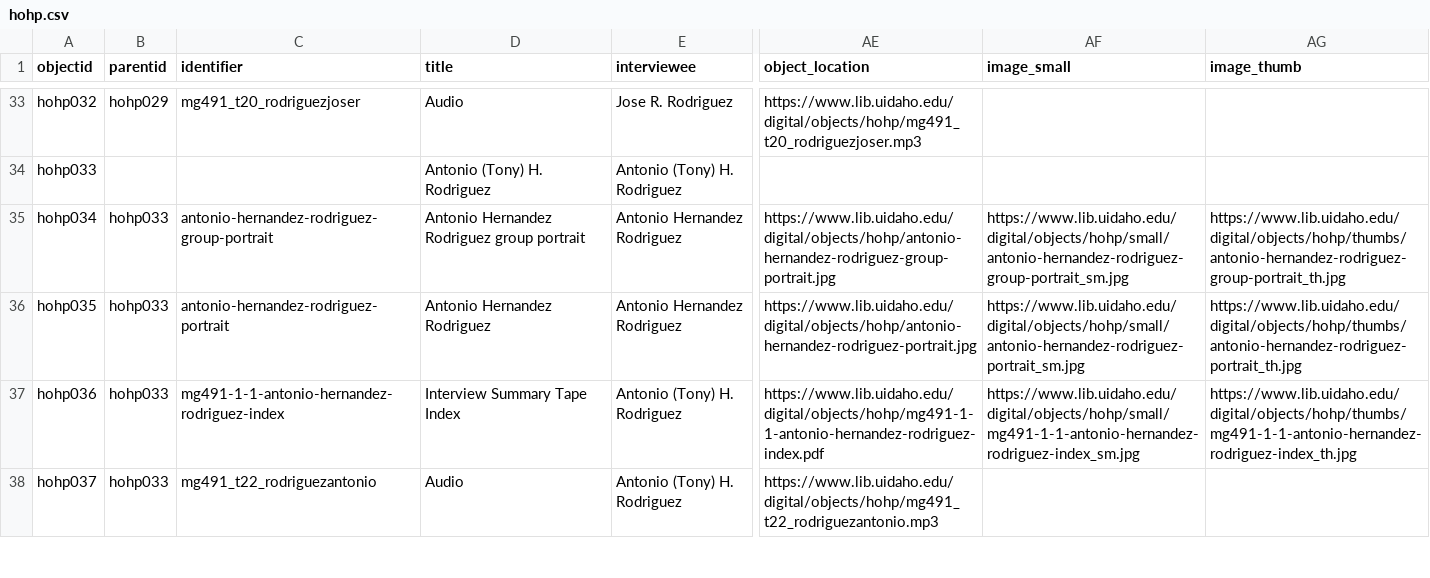
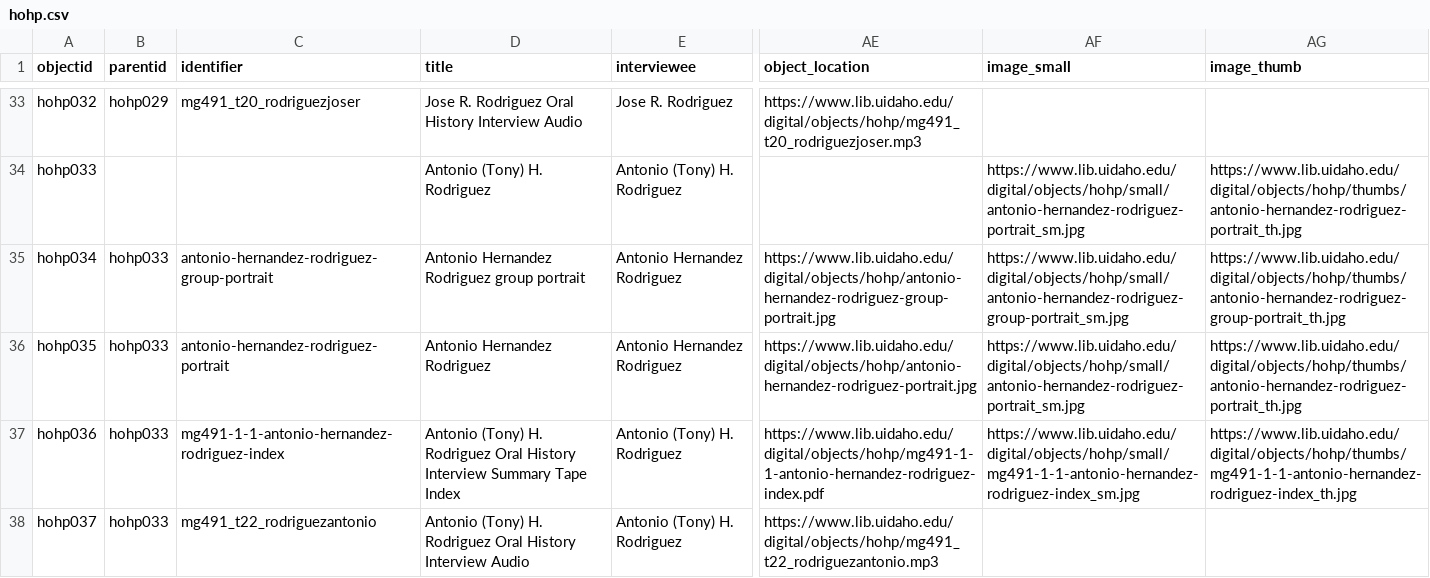
Before and after one commit to uidaholib/digital-collections-template-cb-csv, a CSV file: _data/hohp.csv, drawn as a sheet; only a part is shown, gaps mark what is left out; the diff covers the shown part only; the diff names each change by its address in the sheet, - before the commit and + after, or states it on an @@ line.

```diff
--- a/_data/hohp.csv
+++ b/_data/hohp.csv
-D33 (title): Audio
+D33 (title): Jose R. Rodriguez Oral History Interview Audio
-AF34 (image_small): (empty)
+AF34 (image_small): https://www.lib.uidaho.edu/digital/objects/hohp/small/antonio-hernandez-rodriguez-portrait_sm.jpg
-AG34 (image_thumb): (empty)
+AG34 (image_thumb): https://www.lib.uidaho.edu/digital/objects/hohp/thumbs/antonio-hernandez-rodriguez-portrait_th.jpg
-D37 (title): Interview Summary…
+D37 (title): Antonio (Tony) H. Rodriguez Oral History Interview Summary…
-D38 (title): Audio
+D38 (title): Antonio (Tony) H. Rodriguez Oral History Interview Audio
```
Also changed, not shown: 104 edited cells elsewhere in this file, objects/object_list.csv, 27 other files.
